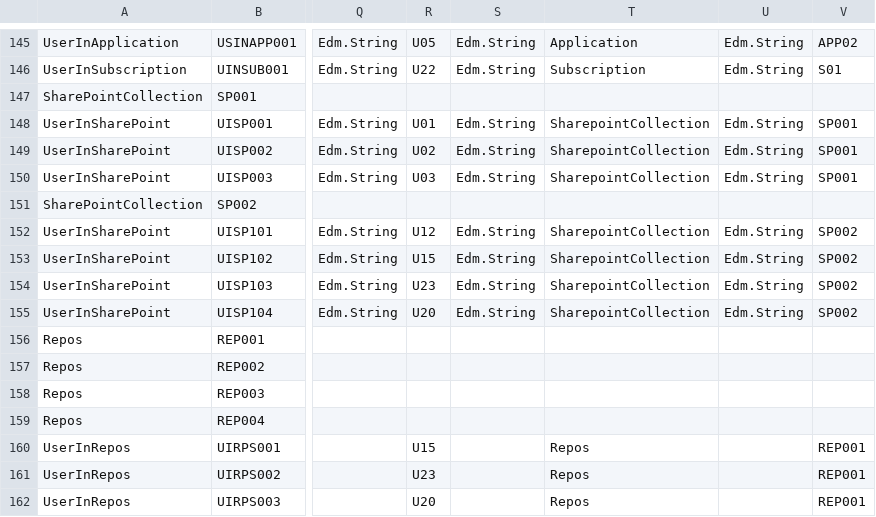
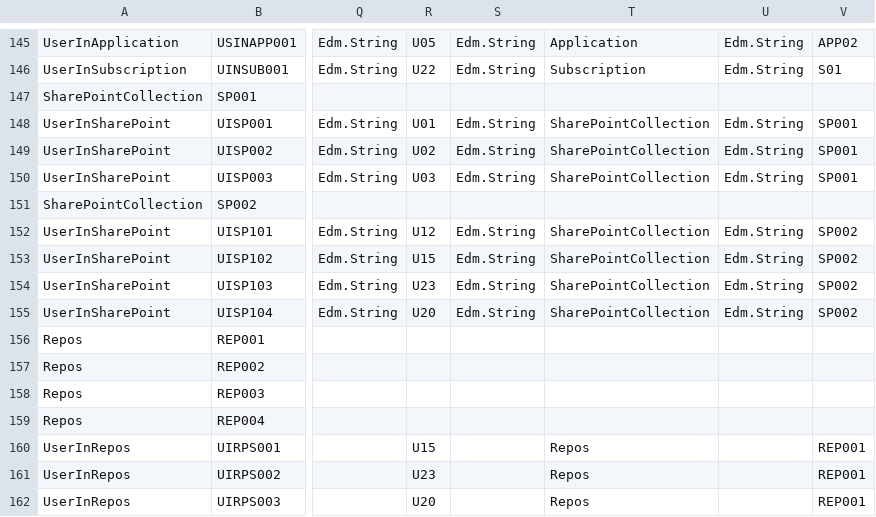
Before and after one commit to nicolgit/whoiswho, a CSV file: marketing/demodata/demodata.csv, drawn as a sheet; only a part is shown, gaps mark what is left out; the diff names each change by its address in the sheet, - before the commit and + after, or states it on an @@ line.

Commit message:
Fix case for sharepoint

```diff
--- a/marketing/demodata/demodata.csv
+++ b/marketing/demodata/demodata.csv
-T148:T150: SharepointCollection
+T148:T150: SharePointCollection
-T152:T155: SharepointCollection
+T152:T155: SharePointCollection
```
